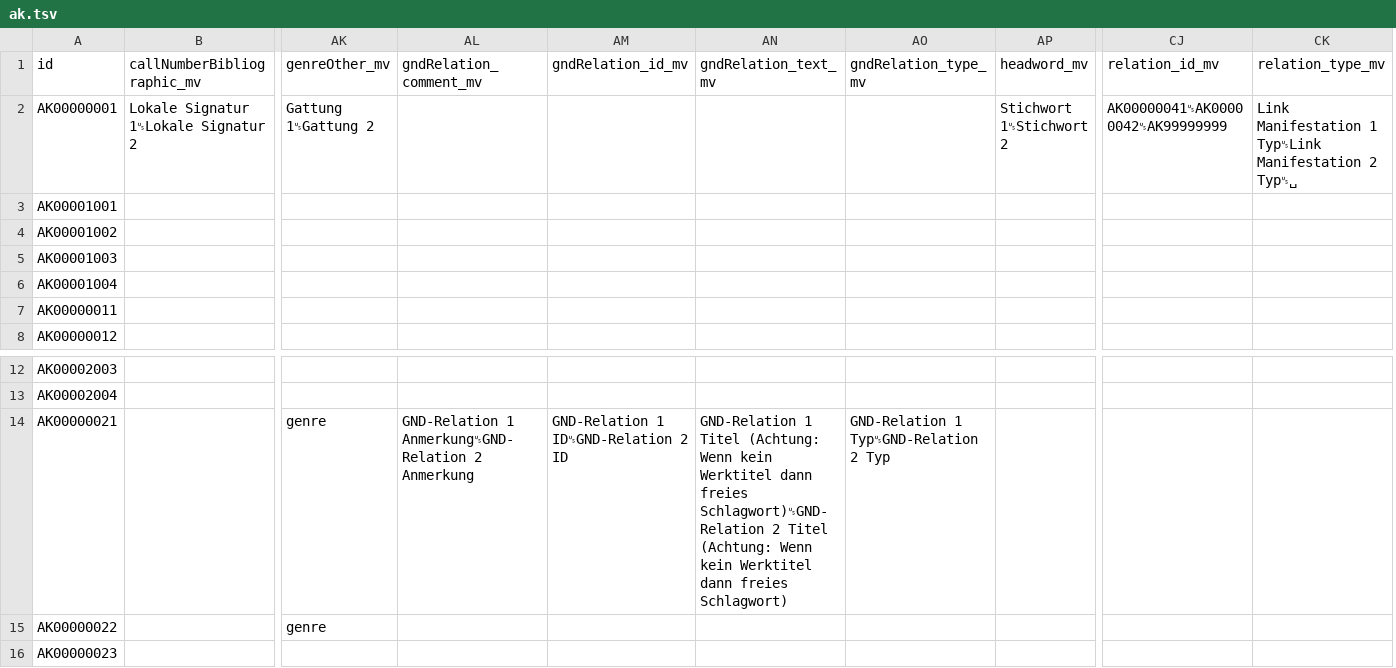
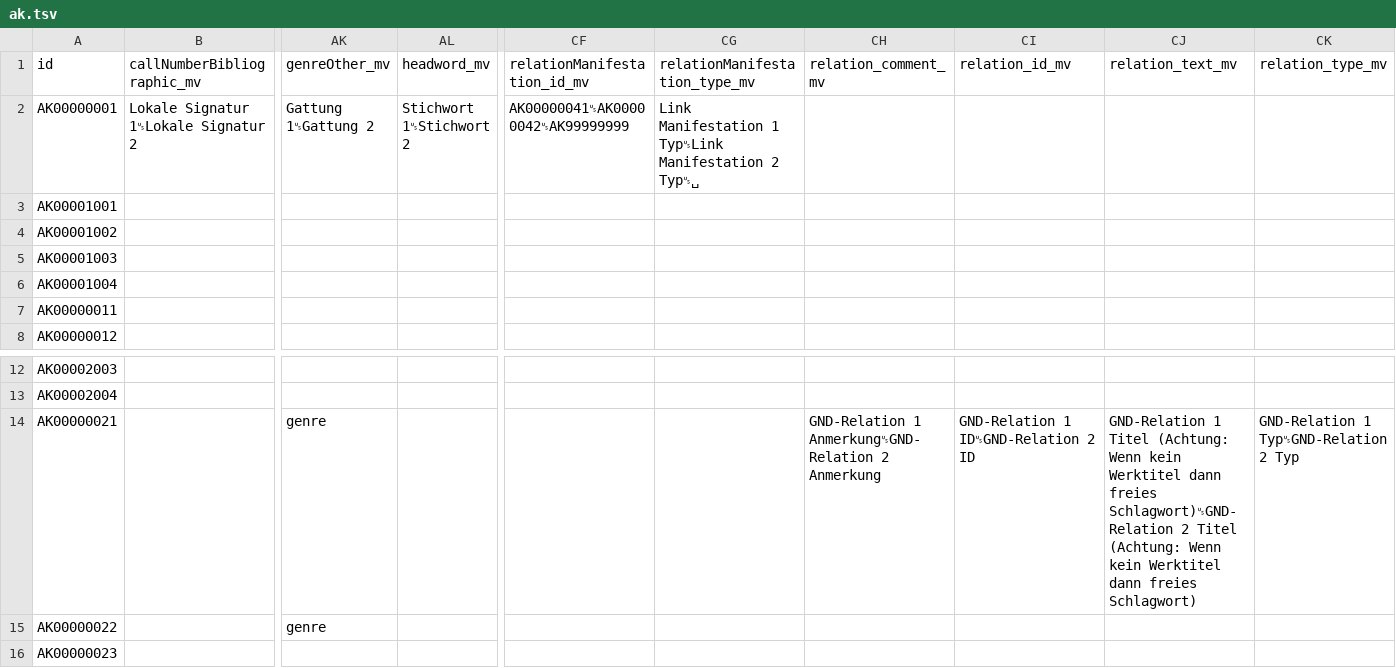
Before and after one commit to dla-marbach/dla-opac-transform, a TSV file: example/input/ak.tsv, drawn as a sheet; only a part is shown, gaps mark what is left out; removed rows and columns are numbered as before the commit, all else as after; the diff names each change by its address in the sheet, - before the commit and + after, or states it on an @@ line.

```diff
--- a/example/input/ak.tsv
+++ b/example/input/ak.tsv
-column AL (gndRelation_comment_mv), row 14: GND-Relation 1 Anmerkung␟GND-Relation 2 Anmerkung
-column AM (gndRelation_id_mv), row 14: GND-Relation 1 ID␟GND-Relation 2 ID
-column AN (gndRelation_text_mv), row 14: GND-Relation 1 Titel (Achtung: Wenn kein Werktitel dann freies Schlagwort)␟GND-Relation 2 Titel (Achtung: Wenn kein Werktitel dann freies Schlagwort)
-column AO (gndRelation_type_mv), row 14: GND-Relation 1 Typ␟GND-Relation 2 Typ
+column CF (relationManifestation_id_mv), row 2: AK00000041␟AK00000042␟AK99999999
+column CG (relationManifestation_type_mv), row 2: Link Manifestation 1 Typ␟Link Manifestation 2 Typ␟␣
+column CH (relation_comment_mv), row 14: GND-Relation 1 Anmerkung␟GND-Relation 2 Anmerkung
+column CJ (relation_text_mv), row 14: GND-Relation 1 Titel (Achtung: Wenn kein Werktitel dann freies Schlagwort)␟GND-Relation 2 Titel (Achtung: Wenn kein Werktitel dann freies Schlagwort)
-CI2 (relation_id_mv): AK00000041␟AK00000042␟AK99999999
+CI2 (relation_id_mv): (empty)
-CK2 (relation_type_mv): Link Manifestation 1 Typ␟Link Manifestation 2 Typ␟␣
+CK2 (relation_type_mv): (empty)
-CI14 (relation_id_mv): (empty)
+CI14 (relation_id_mv): GND-Relation 1 ID␟GND-Relation 2 ID
-CK14 (relation_type_mv): (empty)
+CK14 (relation_type_mv): GND-Relation 1 Typ␟GND-Relation 2 Typ
```
Also changed, not shown: docs/internformat.csv, example/input/hs.tsv, 51 other files.
